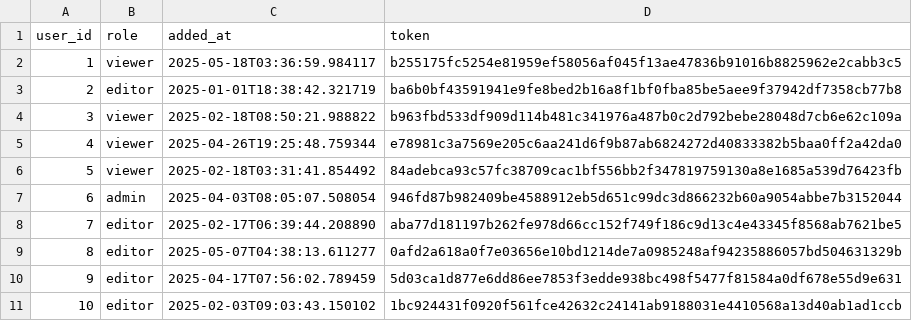
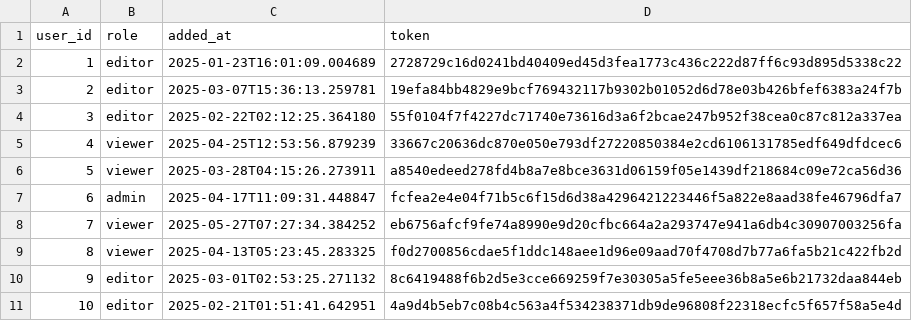
Before and after one commit to chuyinghuo/black-hole-routing, a CSV file: db/data/Users.csv, drawn as a sheet.

```diff
--- a/db/data/Users.csv
+++ b/db/data/Users.csv
@@ -1,11 +1,11 @@
 user_id,role,added_at,token
-1,viewer,2025-05-18T03:36:59.984117,b255175fc5254e81959ef58056af045f13ae47836b91016b8825962e2cabb3c5
-2,editor,2025-01-01T18:38:42.321719,ba6b0bf43591941e9fe8bed2b16a8f1bf0fba85be5aee9f37942df7358cb77b8
-3,viewer,2025-02-18T08:50:21.988822,b963fbd533df909d114b481c341976a487b0c2d792bebe28048d7cb6e62c109a
-4,viewer,2025-04-26T19:25:48.759344,e78981c3a7569e205c6aa241d6f9b87ab6824272d40833382b5baa0ff2a42da0
-5,viewer,2025-02-18T03:31:41.854492,84adebca93c57fc38709cac1bf556bb2f347819759130a8e1685a539d76423fb
-6,admin,2025-04-03T08:05:07.508054,946fd87b982409be4588912eb5d651c99dc3d866232b60a9054abbe7b3152044
-7,editor,2025-02-17T06:39:44.208890,aba77d181197b262fe978d66cc152f749f186c9d13c4e43345f8568ab7621be5
-8,editor,2025-05-07T04:38:13.611277,0afd2a618a0f7e03656e10bd1214de7a0985248af94235886057bd504631329b
-9,editor,2025-04-17T07:56:02.789459,5d03ca1d877e6dd86ee7853f3edde938bc498f5477f81584a0df678e55d9e631
-10,editor,2025-02-03T09:03:43.150102,1bc924431f0920f561fce42632c24141ab9188031e4410568a13d40ab1ad1ccb
+1,editor,2025-01-23T16:01:09.004689,2728729c16d0241bd40409ed45d3fea1773c436c222d87ff6c93d895d5338c22
+2,editor,2025-03-07T15:36:13.259781,19efa84bb4829e9bcf769432117b9302b01052d6d78e03b426bfef6383a24f7b
+3,editor,2025-02-22T02:12:25.364180,55f0104f7f4227dc71740e73616d3a6f2bcae247b952f38cea0c87c812a337ea
+4,viewer,2025-04-25T12:53:56.879239,33667c20636dc870e050e793df27220850384e2cd6106131785edf649dfdcec6
+5,viewer,2025-03-28T04:15:26.273911,a8540edeed278fd4b8a7e8bce3631d06159f05e1439df218684c09e72ca56d36
+6,admin,2025-04-17T11:09:31.448847,fcfea2e4e04f71b5c6f15d6d38a4296421223446f5a822e8aad38fe46796dfa7
+7,viewer,2025-05-27T07:27:34.384252,eb6756afcf9fe74a8990e9d20cfbc664a2a293747e941a6db4c30907003256fa
+8,viewer,2025-04-13T05:23:45.283325,f0d2700856cdae5f1ddc148aee1d96e09aad70f4708d7b77a6fa5b21c422fb2d
+9,editor,2025-03-01T02:53:25.271132,8c6419488f6b2d5e3cce669259f7e30305a5fe5eee36b8a5e6b21732daa844eb
+10,editor,2025-02-21T01:51:41.642951,4a9d4b5eb7c08b4c563a4f534238371db9de96808f22318ecfc5f657f58a5e4d
```
Also changed, not shown: db/data/BlockHistory.csv, db/data/Blocklist.csv, 4 other files.
